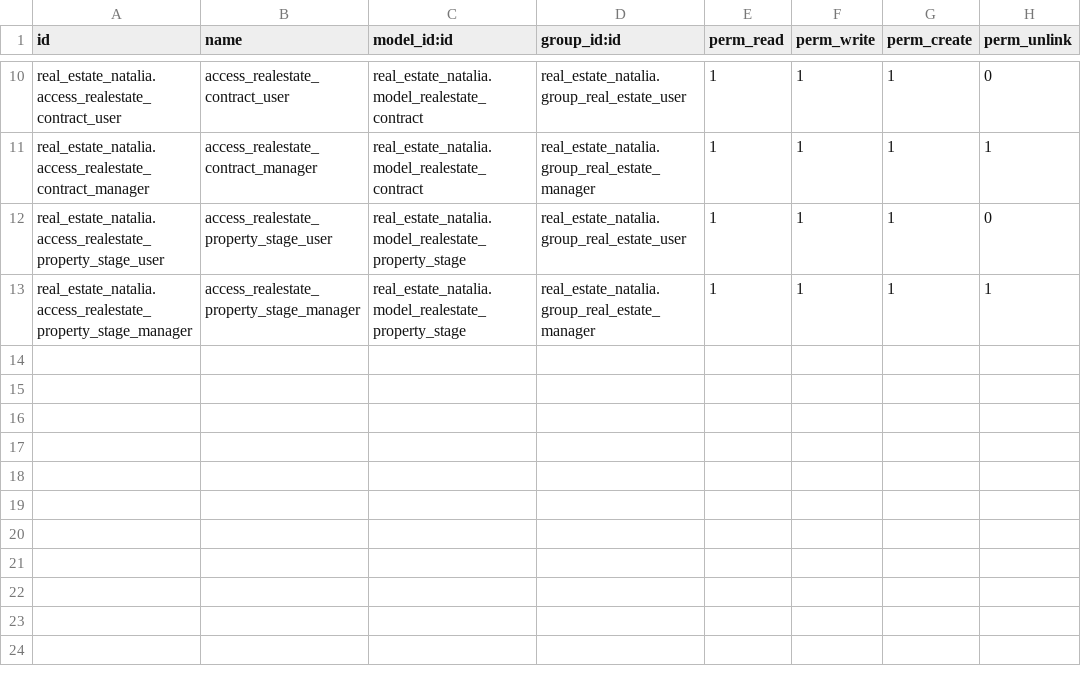
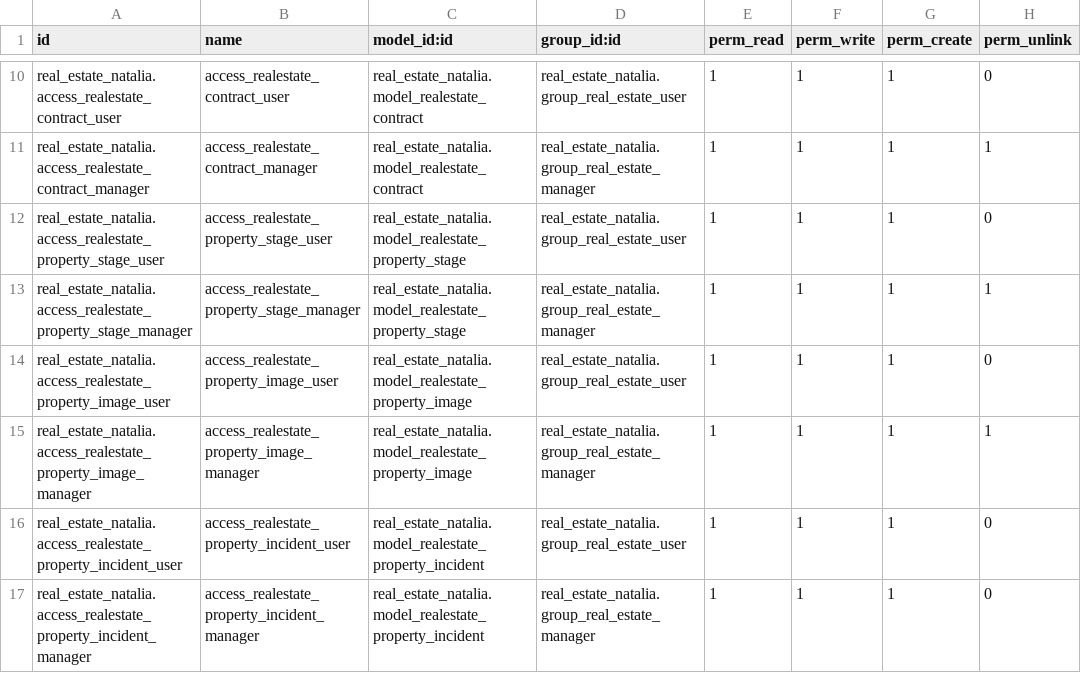
Before and after one commit to Xira21/cursoaeodoo2026, a CSV file: real_estate_natalia/security/ir.model.access.csv, drawn as a sheet; only a part is shown, gaps mark what is left out; the diff names each change by its address in the sheet, - before the commit and + after, or states it on an @@ line.

```diff
--- a/real_estate_natalia/security/ir.model.access.csv
+++ b/real_estate_natalia/security/ir.model.access.csv
+row 14: real_estate_natalia.access_realestate_property_image_user | access_realestate_property_image_user | real_estate_natalia.model_realestate_property_image | real_estate_natalia.group_real_estate_user | 1 | 1 | 1 | 0
+row 15: real_estate_natalia.access_realestate_property_image_manager | access_realestate_property_image_manager | real_estate_natalia.model_realestate_property_image | real_estate_natalia.group_real_estate_manager | 1 | 1 | 1 | 1
+row 16: real_estate_natalia.access_realestate_property_incident_user | access_realestate_property_incident_user | real_estate_natalia.model_realestate_property_incident | real_estate_natalia.group_real_estate_user | 1 | 1 | 1 | 0
+row 17: real_estate_natalia.access_realestate_property_incident_manager | access_realestate_property_incident_manager | real_estate_natalia.model_realestate_property_incident | real_estate_natalia.group_real_estate_manager | 1 | 1 | 1 | 0
```
Also changed, not shown: 7 other files.
